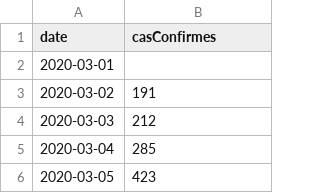
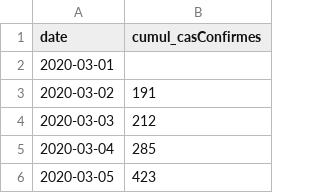
Before and after one commit to CovidModelizer/Sandbox, a CSV file: resources/data/lin-data-infection.csv, drawn as a sheet; only a part is shown.

```diff
--- a/resources/data/lin-data-infection.csv
+++ b/resources/data/lin-data-infection.csv
@@ -1,2 +1,2 @@
-date,casConfirmes
+date,cumul_casConfirmes
 2020-03-01,
```
Also changed, not shown: 10 other files.
